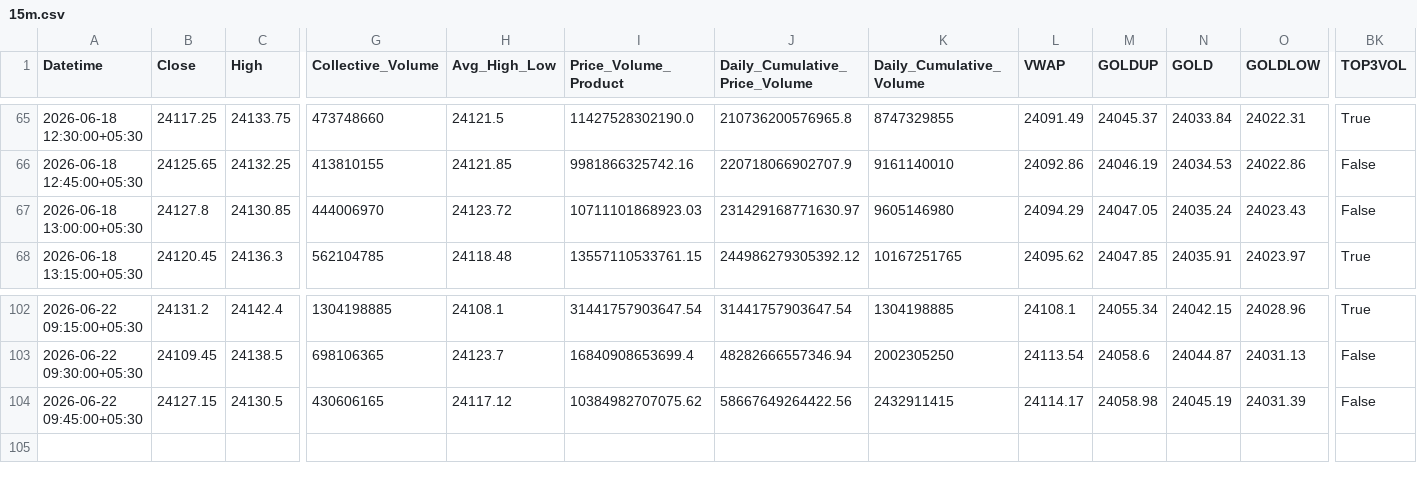
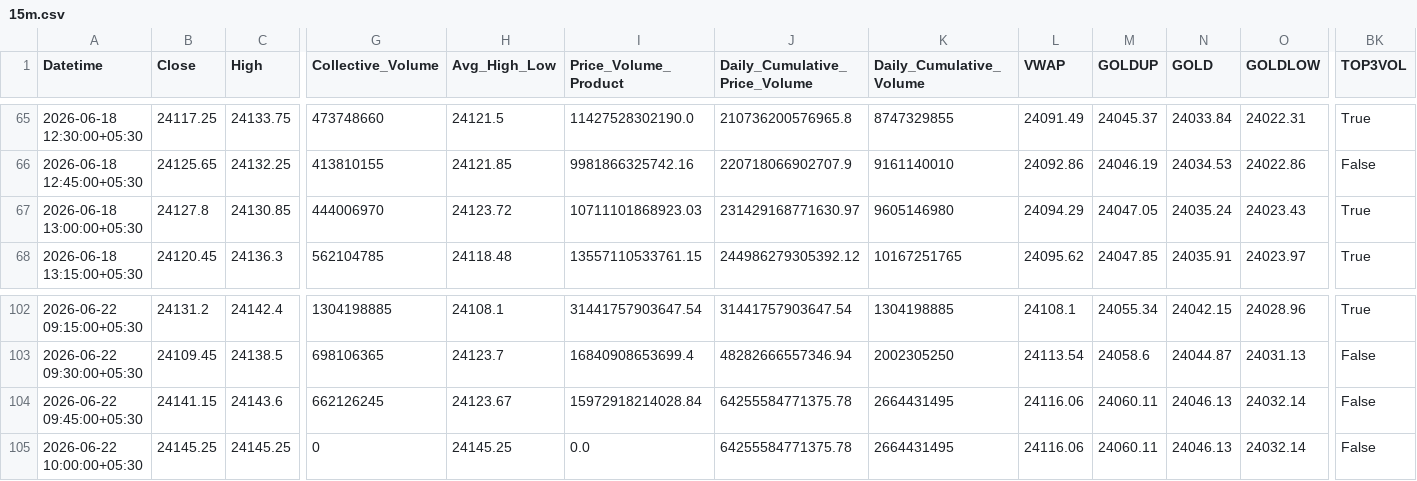
Before and after one commit to rahuljoshin/TradingBOT, a CSV file: 15m.csv, drawn as a sheet; only a part is shown, gaps mark what is left out; rows hold the shown columns only; the diff covers the shown part only; the diff names each change by its address in the sheet, - before the commit and + after, or states it on an @@ line.

```diff
--- a/15m.csv
+++ b/15m.csv
-BK67 (TOP3VOL): False
+BK67 (TOP3VOL): True
-B104 (Close): 24127.15
+B104 (Close): 24141.15
-C104 (High): 24130.5
+C104 (High): 24143.6
-G104 (Collective_Volume): 430606165
+G104 (Collective_Volume): 662126245
-H104 (Avg_High_Low): 24117.12
+H104 (Avg_High_Low): 24123.67
-I104 (Price_Volume_Product): 10384982707075.62
+I104 (Price_Volume_Product): 15972918214028.84
-J104 (Daily_Cumulative_Price_Volume): 58667649264422.56
+J104 (Daily_Cumulative_Price_Volume): 64255584771375.78
-K104 (Daily_Cumulative_Volume): 2432911415
+K104 (Daily_Cumulative_Volume): 2664431495
-L104 (VWAP): 24114.17
+L104 (VWAP): 24116.06
-M104 (GOLDUP): 24058.98
+M104 (GOLDUP): 24060.11
-N104 (GOLD): 24045.19
+N104 (GOLD): 24046.13
-O104 (GOLDLOW): 24031.39
+O104 (GOLDLOW): 24032.14
+row 105: 2026-06-22 10:00:00+05:30 | 24145.25 | 24145.25 | 0 | 24145.25 | 0.0 | 64255584771375.78 | 2664431495 | 24116.06 | 24060.11 | 24046.13 | 24032.14 | False
```
Also changed, not shown: 21 edited cells elsewhere in this file, 1d.csv, 1m.csv, 3 other files.
